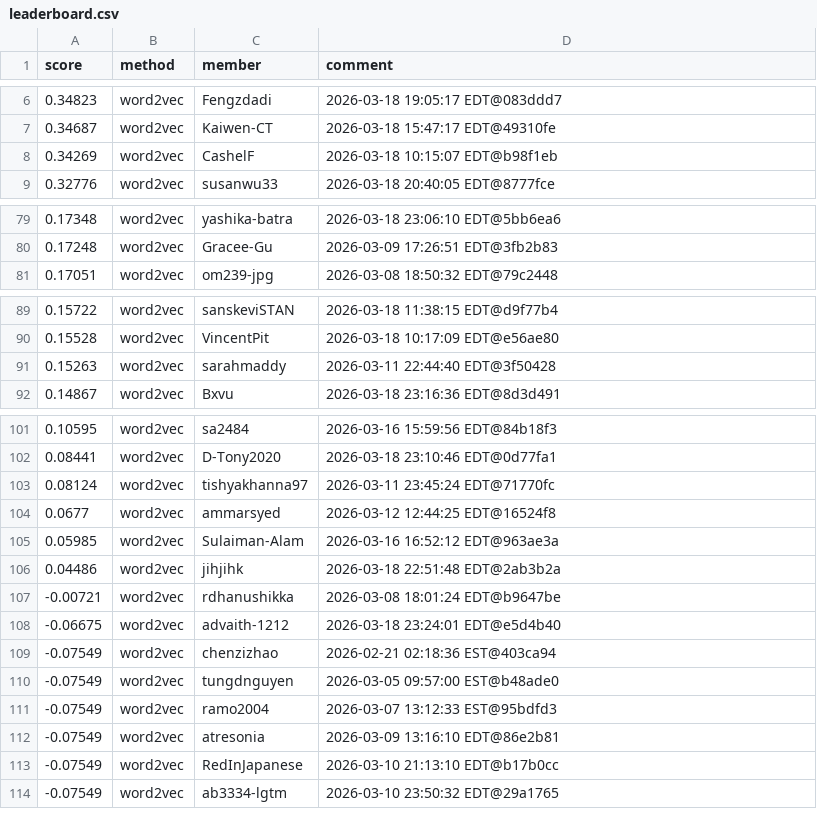
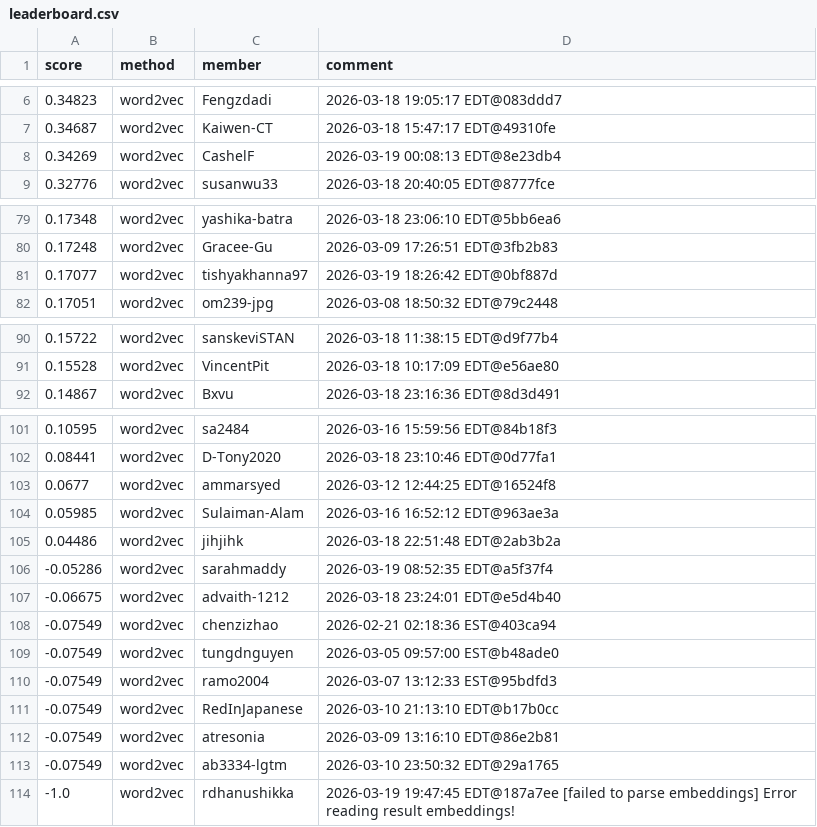
Before and after one commit to Cornell-Tech-CS5744-Spring-2026/leaderboards, a CSV file: a2/leaderboard.csv, drawn as a sheet; only a part is shown, gaps mark what is left out.

Commit message:
Leaderboard Update

```diff
--- a/a2/leaderboard.csv
+++ b/a2/leaderboard.csv
@@ -7,3 +7,3 @@ score,method,member,comment
 0.34687,word2vec,Kaiwen-CT,2026-03-18 15:47:17 EDT@49310fe
-0.34269,word2vec,CashelF,2026-03-18 10:15:07 EDT@b98f1eb
+0.34269,word2vec,CashelF,2026-03-19 00:08:13 EDT@8e23db4
 0.32776,word2vec,susanwu33,2026-03-18 20:40:05 EDT@8777fce
@@ -80,2 +80,3 @@ score,method,member,comment
 0.17248,word2vec,Gracee-Gu,2026-03-09 17:26:51 EDT@3fb2b83
+0.17077,word2vec,tishyakhanna97,2026-03-19 18:26:42 EDT@0bf887d
 0.17051,word2vec,om239-jpg,2026-03-08 18:50:32 EDT@79c2448
@@ -90,3 +91,2 @@ score,method,member,comment
 0.15528,word2vec,VincentPit,2026-03-18 10:17:09 EDT@e56ae80
-0.15263,word2vec,sarahmaddy,2026-03-11 22:44:40 EDT@3f50428
 0.14867,word2vec,Bxvu,2026-03-18 23:16:36 EDT@8d3d491
@@ -102,3 +102,2 @@ score,method,member,comment
 0.08441,word2vec,D-Tony2020,2026-03-18 23:10:46 EDT@0d77fa1
-0.08124,word2vec,tishyakhanna97,2026-03-11 23:45:24 EDT@71770fc
 0.0677,word2vec,ammarsyed,2026-03-12 12:44:25 EDT@16524f8
@@ -106,3 +105,3 @@ score,method,member,comment
 0.04486,word2vec,jihjihk,2026-03-18 22:51:48 EDT@2ab3b2a
--0.00721,word2vec,rdhanushikka,2026-03-08 18:01:24 EDT@b9647be
+-0.05286,word2vec,sarahmaddy,2026-03-19 08:52:35 EDT@a5f37f4
 -0.06675,word2vec,advaith-1212,2026-03-18 23:24:01 EDT@e5d4b40
@@ -111,4 +110,5 @@ score,method,member,comment
 -0.07549,word2vec,ramo2004,2026-03-07 13:12:33 EST@95bdfd3
+-0.07549,word2vec,RedInJapanese,2026-03-10 21:13:10 EDT@b17b0cc
 -0.07549,word2vec,atresonia,2026-03-09 13:16:10 EDT@86e2b81
--0.07549,word2vec,RedInJapanese,2026-03-10 21:13:10 EDT@b17b0cc
 -0.07549,word2vec,ab3334-lgtm,2026-03-10 23:50:32 EDT@29a1765
+-1.0,word2vec,rdhanushikka,2026-03-19 19:47:45 EDT@187a7ee [failed to parse embeddings] Error reading result embeddings!
```
